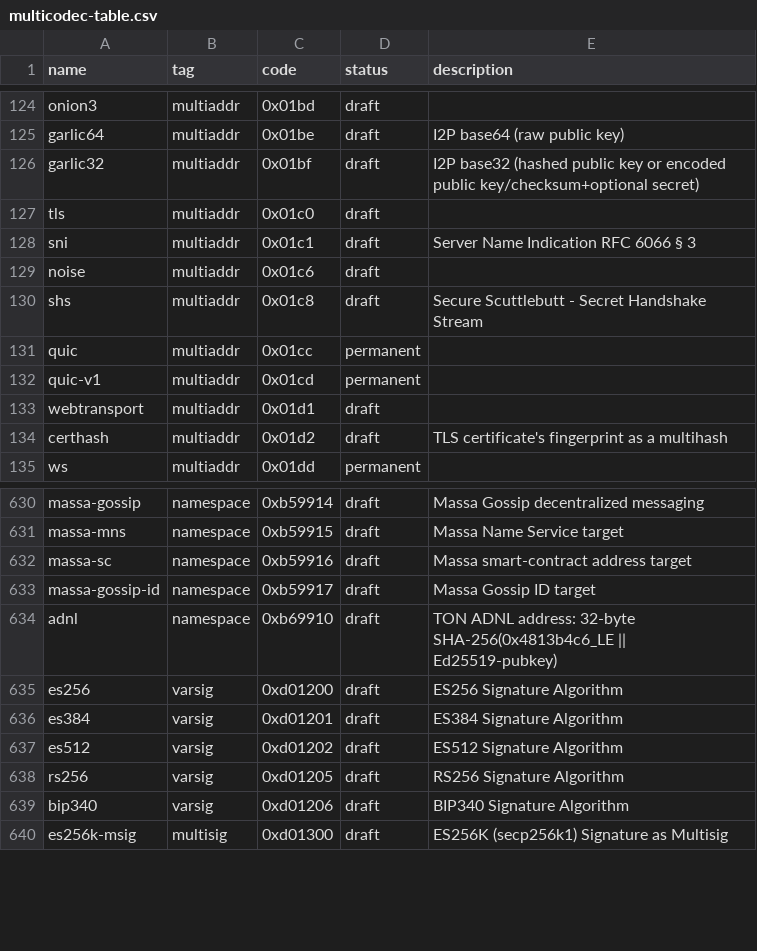
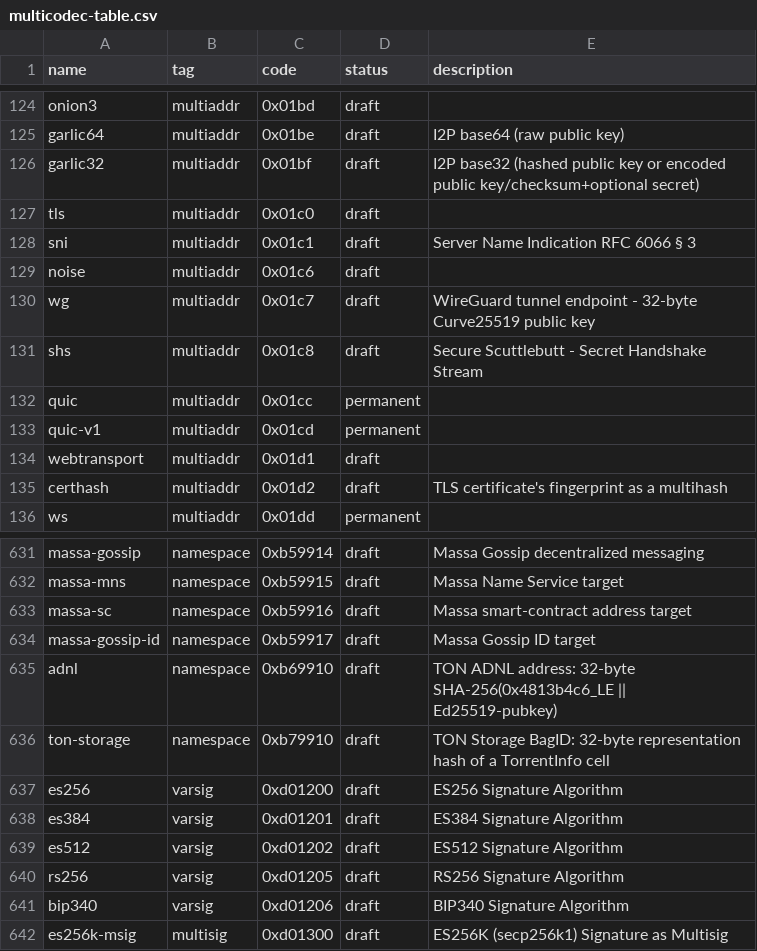
Before and after one commit to probe-lab/py-multiformats, a CSV file: data/multicodec-table.csv, drawn as a sheet; only a part is shown, gaps mark what is left out; the diff names each change by its address in the sheet, - before the commit and + after, or states it on an @@ line.

```diff
--- a/data/multicodec-table.csv
+++ b/data/multicodec-table.csv
+row 130: wg | multiaddr | 0x01c7 | draft | WireGuard tunnel endpoint - 32-byte Curve25519 public key
+row 636: ton-storage | namespace | 0xb79910 | draft | TON Storage BagID: 32-byte representation hash of a TorrentInfo cell
```
Also changed, not shown: 1 other file.
